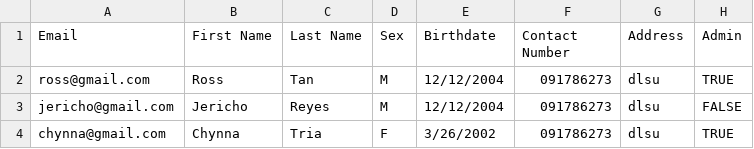
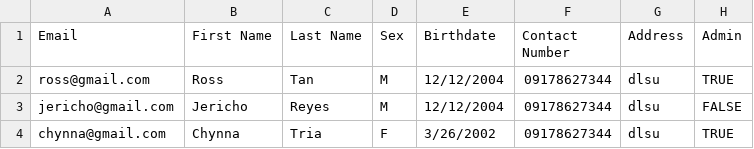
Before and after one commit to Parum-Lucis/csswengS16chai, a CSV file: sample-data/unit testing .'3c/volunteers-test.csv, drawn as a sheet.

```diff
--- a/sample-data/unit testing .'3c/volunteers-test.csv
+++ b/sample-data/unit testing .'3c/volunteers-test.csv
@@ -1,4 +1,4 @@
 Email,First Name,Last Name,Sex,Birthdate,Contact Number,Address,Admin
-ross@gmail.com,Ross,Tan,M,12/12/2004,091786273,dlsu,TRUE
-jericho@gmail.com,Jericho,Reyes,M,12/12/2004,091786273,dlsu,FALSE
-chynna@gmail.com,Chynna,Tria,F,3/26/2002,091786273,dlsu,TRUE
+ross@gmail.com,Ross,Tan,M,12/12/2004,09178627344,dlsu,TRUE
+jericho@gmail.com,Jericho,Reyes,M,12/12/2004,09178627344,dlsu,FALSE
+chynna@gmail.com,Chynna,Tria,F,3/26/2002,09178627344,dlsu,TRUE
```
Also changed, not shown: 2 other files.
